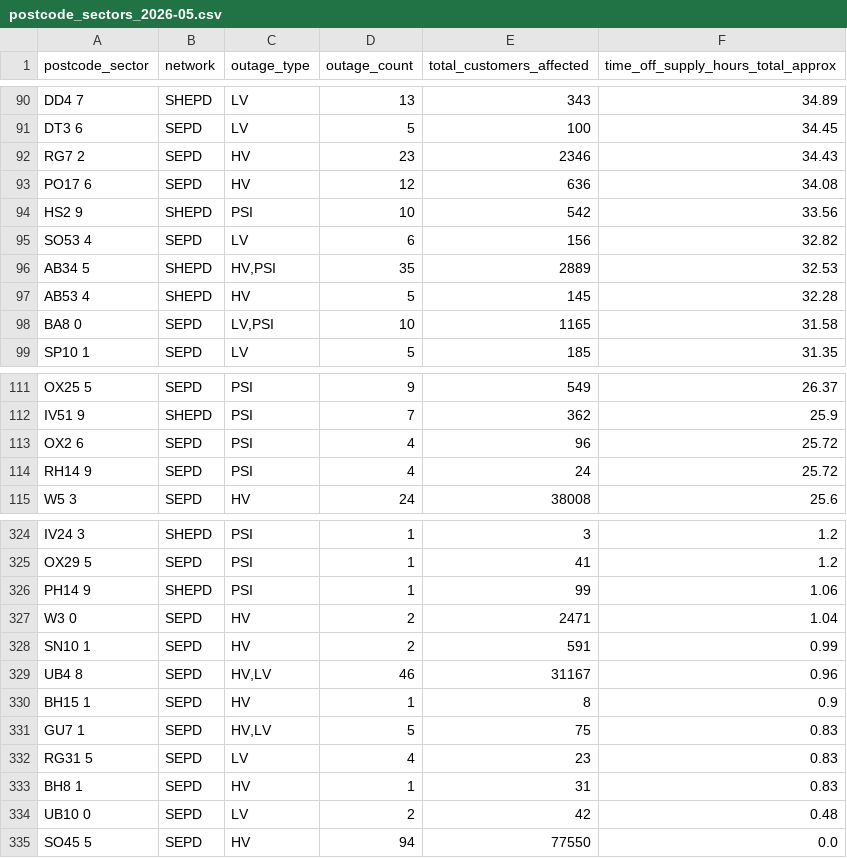
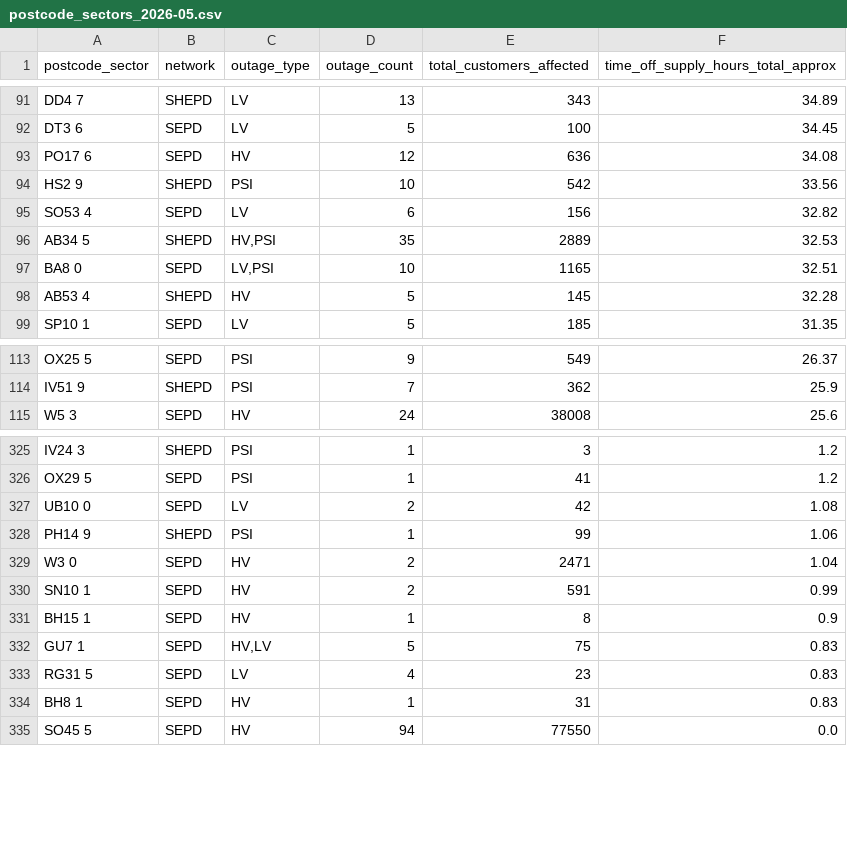
Before and after one commit to hatch-sse/powercuts-mvp, a CSV file: data/exports/sectors/postcode_sectors_2026-05.csv, drawn as a sheet; only a part is shown, gaps mark what is left out; the diff covers the shown part only.

```diff
--- a/data/exports/sectors/postcode_sectors_2026-05.csv
+++ b/data/exports/sectors/postcode_sectors_2026-05.csv
@@ -91,3 +92,2 @@ DD4 7,SHEPD,LV,13,343,34.89
 DT3 6,SEPD,LV,5,100,34.45
-RG7 2,SEPD,HV,23,2346,34.43
 PO17 6,SEPD,HV,12,636,34.08
@@ -96,4 +96,4 @@ SO53 4,SEPD,LV,6,156,32.82
 AB34 5,SHEPD,"HV,PSI",35,2889,32.53
+BA8 0,SEPD,"LV,PSI",10,1165,32.51
 AB53 4,SHEPD,HV,5,145,32.28
-BA8 0,SEPD,"LV,PSI",10,1165,31.58
 SP10 1,SEPD,LV,5,185,31.35
@@ -112,4 +114,2 @@ OX25 5,SEPD,PSI,9,549,26.37
 IV51 9,SHEPD,PSI,7,362,25.9
-OX2 6,SEPD,PSI,4,96,25.72
-RH14 9,SEPD,PSI,4,24,25.72
 W5 3,SEPD,HV,24,38008,25.6
@@ -325,2 +326,3 @@ IV24 3,SHEPD,PSI,1,3,1.2
 OX29 5,SEPD,PSI,1,41,1.2
+UB10 0,SEPD,LV,2,42,1.08
 PH14 9,SHEPD,PSI,1,99,1.06
@@ -328,3 +330,2 @@ W3 0,SEPD,HV,2,2471,1.04
 SN10 1,SEPD,HV,2,591,0.99
-UB4 8,SEPD,"HV,LV",46,31167,0.96
 BH15 1,SEPD,HV,1,8,0.9
@@ -333,3 +334,2 @@ RG31 5,SEPD,LV,4,23,0.83
 BH8 1,SEPD,HV,1,31,0.83
-UB10 0,SEPD,LV,2,42,0.48
 SO45 5,SEPD,HV,94,77550,0.0
```
Also changed, not shown: 14 added rows, 10 removed rows and 4 edited cells elsewhere in this file, data/exports/monthly/postcodes_2026-05.csv, data/exports/monthly/postcodes_current_month.csv, 10 other files.
